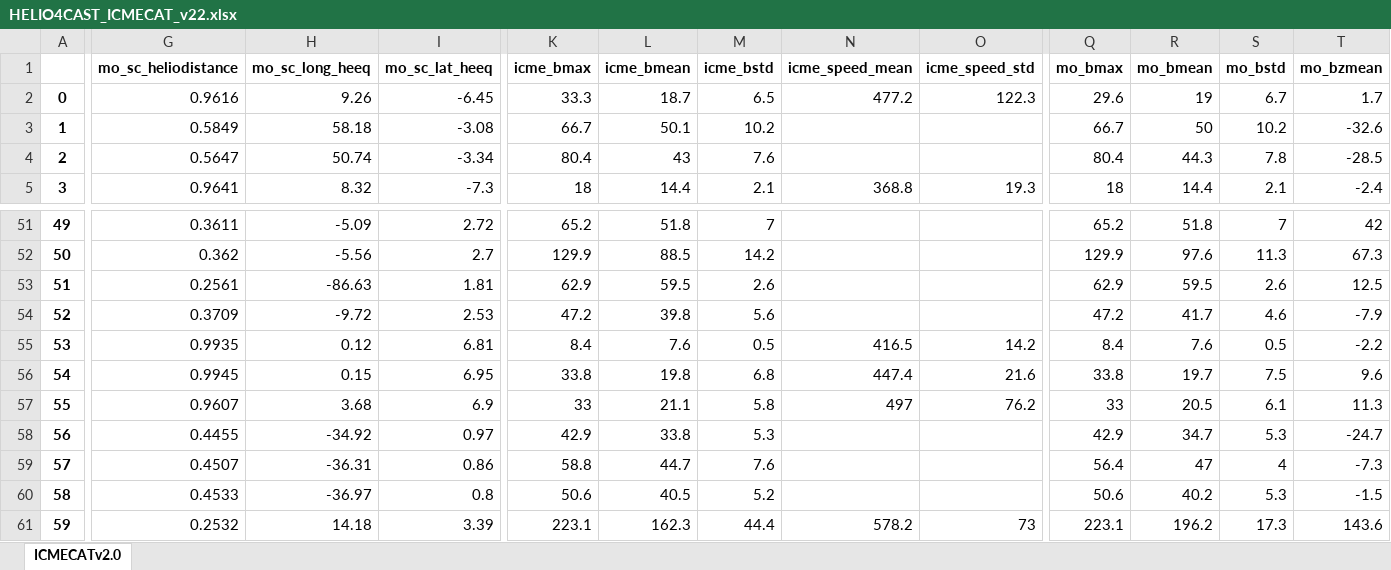
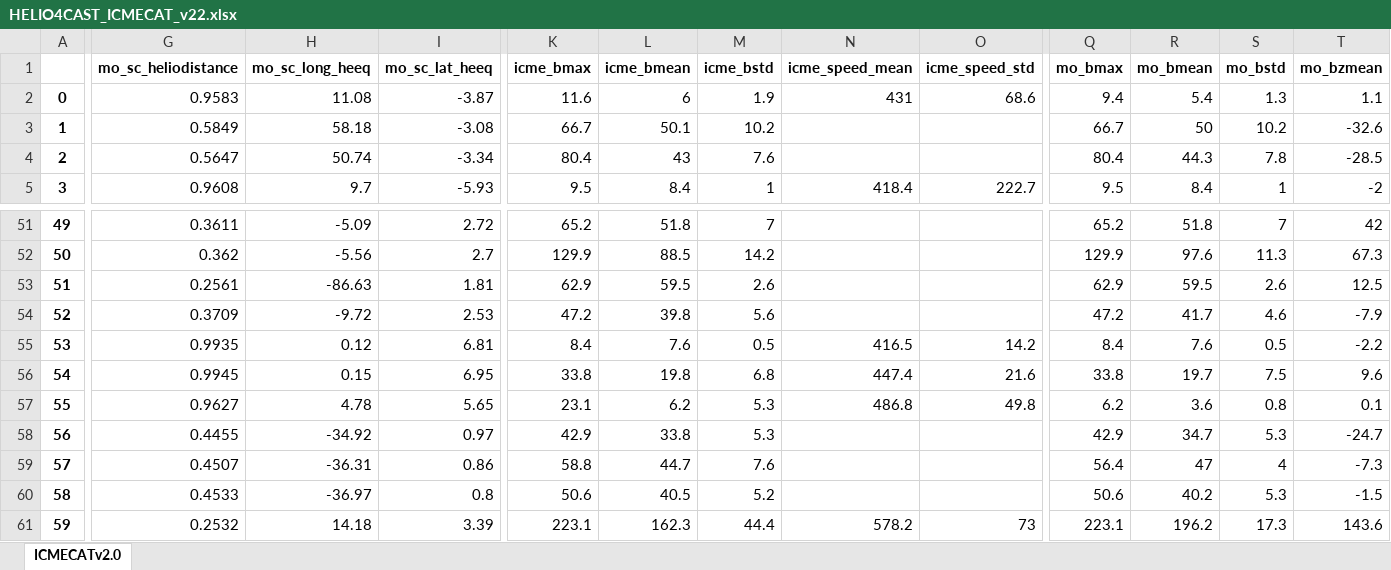
Before and after one commit to cmoestl/heliocats, an Excel workbook: icmecat/HELIO4CAST_ICMECAT_v22.xlsx, sheet ICMECATv2.0, drawn as a sheet; only a part is shown, gaps mark what is left out; values as stored, in another font and other column widths than the file's, no borders; the diff covers the shown part only; the diff names each change by its address in the sheet, - before the commit and + after, or states it on an @@ line.

Commit message:
webplots icme fields added

```diff
--- a/icmecat/HELIO4CAST_ICMECAT_v22.xlsx (sheet ICMECATv2.0)
+++ b/icmecat/HELIO4CAST_ICMECAT_v22.xlsx (sheet ICMECATv2.0)
-G2 (mo_sc_heliodistance): 0.9616
+G2 (mo_sc_heliodistance): 0.9583
-H2 (mo_sc_long_heeq): 9.26
+H2 (mo_sc_long_heeq): 11.08
-I2 (mo_sc_lat_heeq): -6.45
+I2 (mo_sc_lat_heeq): -3.87
-K2 (icme_bmax): 33.3
+K2 (icme_bmax): 11.6
-L2 (icme_bmean): 18.7
+L2 (icme_bmean): 6
-M2 (icme_bstd): 6.5
+M2 (icme_bstd): 1.9
-N2 (icme_speed_mean): 477.2
+N2 (icme_speed_mean): 431
-O2 (icme_speed_std): 122.3
+O2 (icme_speed_std): 68.6
-Q2 (mo_bmax): 29.6
+Q2 (mo_bmax): 9.4
-R2 (mo_bmean): 19
+R2 (mo_bmean): 5.4
-S2 (mo_bstd): 6.7
+S2 (mo_bstd): 1.3
-T2 (mo_bzmean): 1.7
+T2 (mo_bzmean): 1.1
-G5 (mo_sc_heliodistance): 0.9641
+G5 (mo_sc_heliodistance): 0.9608
-H5 (mo_sc_long_heeq): 8.32
+H5 (mo_sc_long_heeq): 9.7
-I5 (mo_sc_lat_heeq): -7.3
+I5 (mo_sc_lat_heeq): -5.93
-K5 (icme_bmax): 18
+K5 (icme_bmax): 9.5
-L5 (icme_bmean): 14.4
+L5 (icme_bmean): 8.4
-M5 (icme_bstd): 2.1
+M5 (icme_bstd): 1
-N5 (icme_speed_mean): 368.8
+N5 (icme_speed_mean): 418.4
-O5 (icme_speed_std): 19.3
+O5 (icme_speed_std): 222.7
-Q5 (mo_bmax): 18
+Q5 (mo_bmax): 9.5
-R5 (mo_bmean): 14.4
+R5 (mo_bmean): 8.4
-S5 (mo_bstd): 2.1
+S5 (mo_bstd): 1
-T5 (mo_bzmean): -2.4
+T5 (mo_bzmean): -2
-G57 (mo_sc_heliodistance): 0.9607
+G57 (mo_sc_heliodistance): 0.9627
-H57 (mo_sc_long_heeq): 3.68
+H57 (mo_sc_long_heeq): 4.78
-I57 (mo_sc_lat_heeq): 6.9
+I57 (mo_sc_lat_heeq): 5.65
-K57 (icme_bmax): 33
+K57 (icme_bmax): 23.1
-L57 (icme_bmean): 21.1
+L57 (icme_bmean): 6.2
-M57 (icme_bstd): 5.8
+M57 (icme_bstd): 5.3
-N57 (icme_speed_mean): 497
+N57 (icme_speed_mean): 486.8
-O57 (icme_speed_std): 76.2
+O57 (icme_speed_std): 49.8
-Q57 (mo_bmax): 33
+Q57 (mo_bmax): 6.2
-R57 (mo_bmean): 20.5
+R57 (mo_bmean): 3.6
-S57 (mo_bstd): 6.1
+S57 (mo_bstd): 0.8
-T57 (mo_bzmean): 11.3
+T57 (mo_bzmean): 0.1
```
Also changed, not shown: 706 edited cells elsewhere in this sheet, 19 other files.
